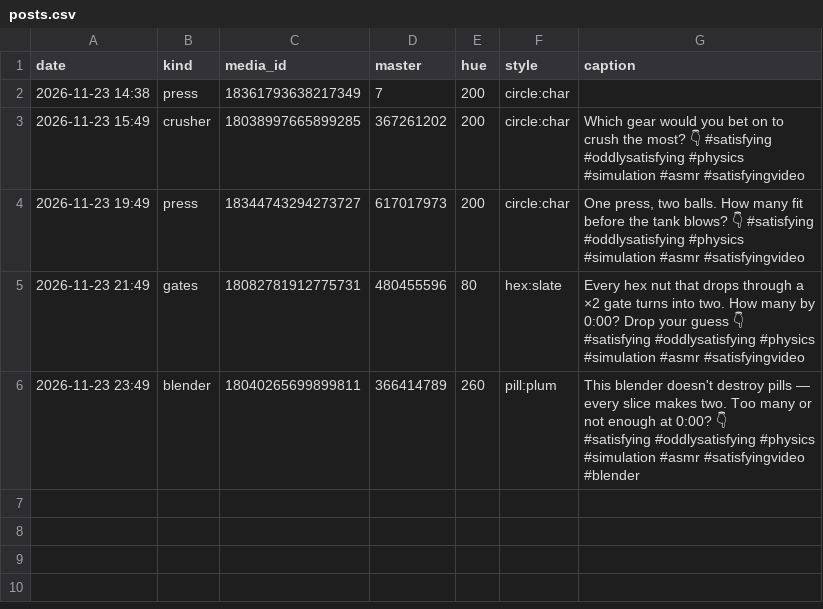
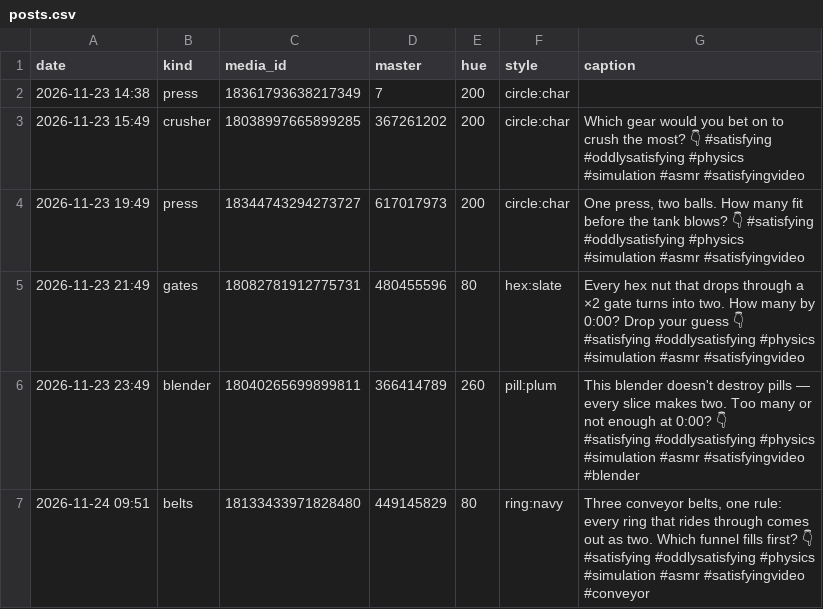
Before and after one commit to truniprof-art/viral-reels, a CSV file: posts.csv, drawn as a sheet.

```diff
--- a/posts.csv
+++ b/posts.csv
@@ -10 +10,4 @@ date,kind,media_id,master,hue,style,caption
 #satisfying #oddlysatisfying #physics #simulation #asmr #satisfyingvideo #blender"
+2026-11-24 09:51,belts,18133433971828480,449145829,80,ring:navy,"Three conveyor belts, one rule: every ring that rides through comes out as two. Which funnel fills first? 👇
+
+#satisfying #oddlysatisfying #physics #simulation #asmr #satisfyingvideo #conveyor"
```
